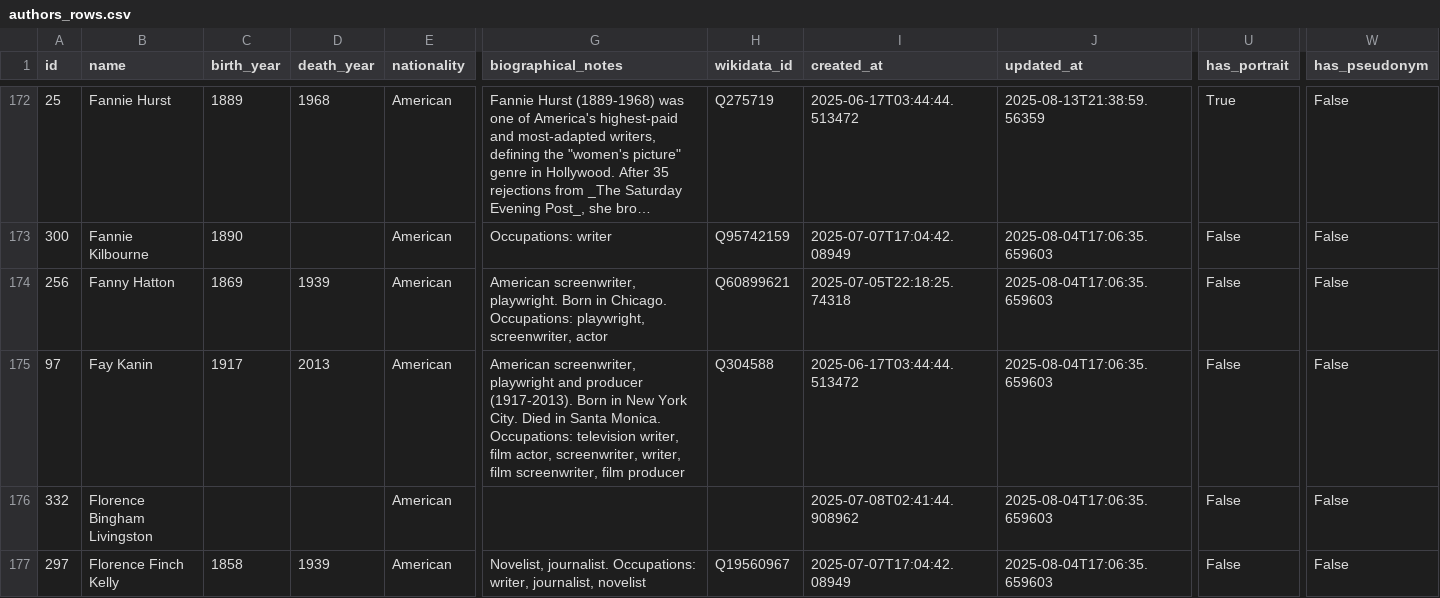
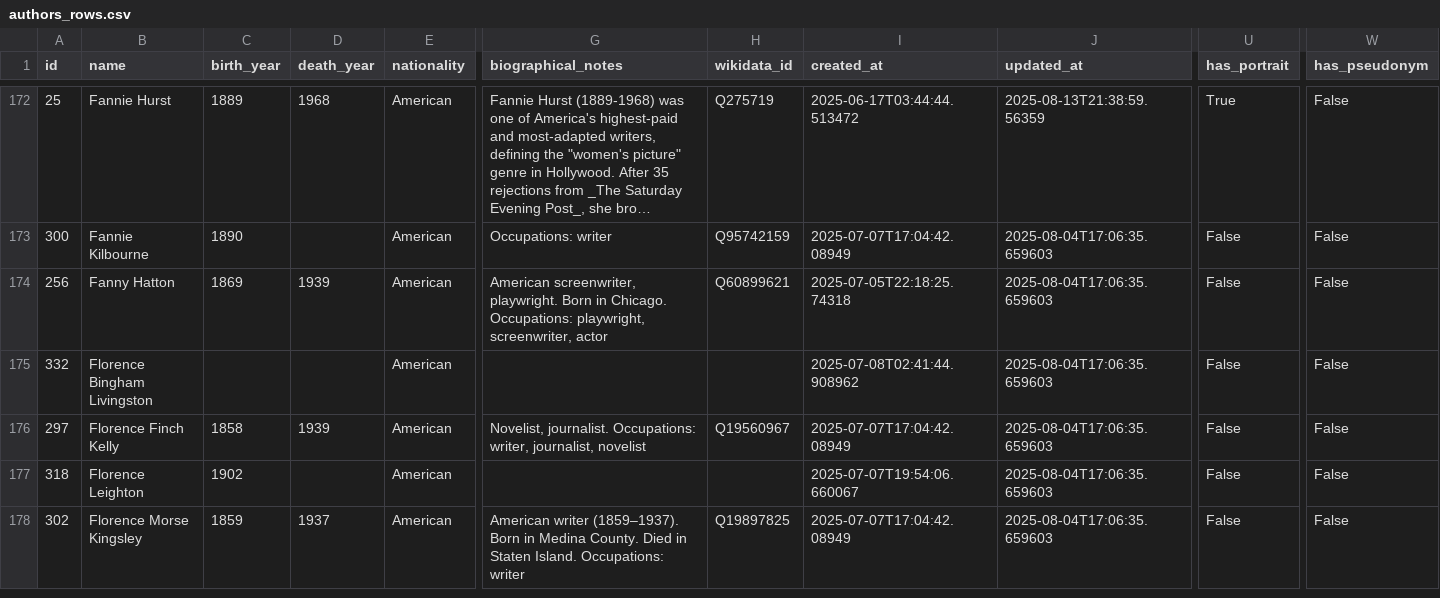
Before and after one commit to nonmodernist/her-hollywood-story, a CSV file: _backend/source-data/current/authors_rows.csv, drawn as a sheet; only a part is shown, gaps mark what is left out; the shorter side is filled out with more unchanged rows; long unchanged cells end in …; rows hold the shown columns only; the diff names each change by its address in the sheet, - before the commit and + after, or states it on an @@ line.

```diff
--- a/_backend/source-data/current/authors_rows.csv
+++ b/_backend/source-data/current/authors_rows.csv
-row 175: 97 | Fay Kanin | 1917 | 2013 | American | American screenwriter, playwright and producer (1917-2013). Born in New York City. Died in Santa Monica. Occupations: television writer, film actor, screenwriter, writer, film screenwriter, film producer | Q304588 | 2025-06-17T03:44:44.513472 | 2025-08-04T17:06:35.659603 | False | False
```
Also changed, not shown: _backend/source-data/current/films_rows.csv, _backend/source-data/current/source_works_rows.csv, 11 other files.
